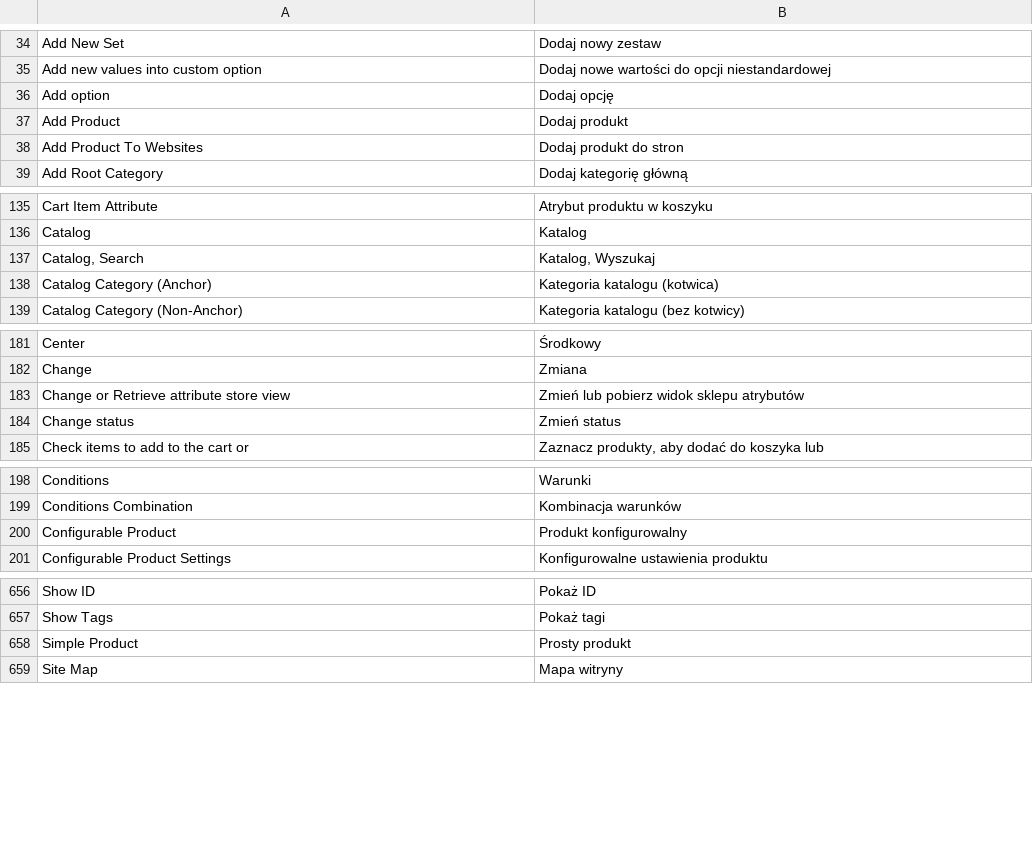
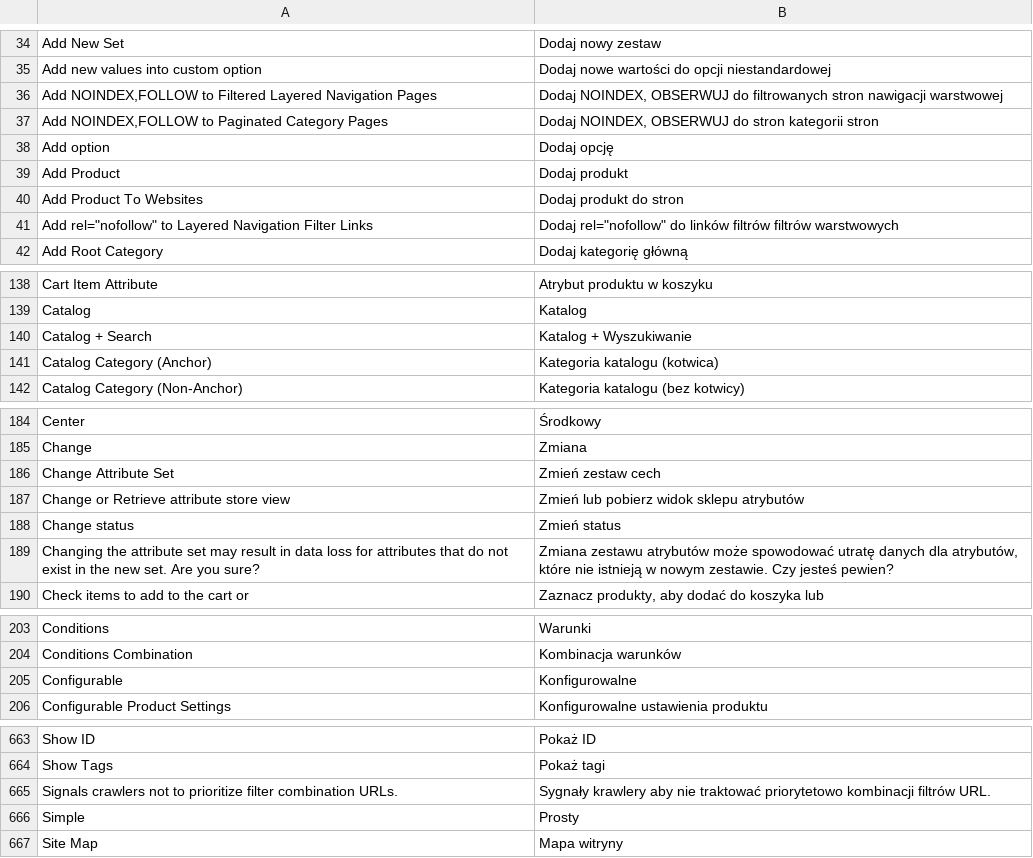
Before and after one commit to MahoCommerce/maho-language-pl_PL, a CSV file: app/locale/pl_PL/Mage_Catalog.csv, drawn as a sheet; only a part is shown, gaps mark what is left out; the diff covers the shown part only.

```diff
--- a/app/locale/pl_PL/Mage_Catalog.csv
+++ b/app/locale/pl_PL/Mage_Catalog.csv
@@ -35,2 +35,4 @@
 "Add new values into custom option","Dodaj nowe wartości do opcji niestandardowej"
+"Add NOINDEX,FOLLOW to Filtered Layered Navigation Pages","Dodaj NOINDEX, OBSERWUJ do filtrowanych stron nawigacji warstwowej"
+"Add NOINDEX,FOLLOW to Paginated Category Pages","Dodaj NOINDEX, OBSERWUJ do stron kategorii stron"
 "Add option","Dodaj opcję"
@@ -38,2 +40,3 @@
 "Add Product To Websites","Dodaj produkt do stron"
+"Add rel=""nofollow"" to Layered Navigation Filter Links","Dodaj rel=""nofollow"" do linków filtrów filtrów warstwowych"
 "Add Root Category","Dodaj kategorię główną"
@@ -136,3 +139,3 @@
 "Catalog","Katalog"
-"Catalog, Search","Katalog, Wyszukaj"
+"Catalog + Search","Katalog + Wyszukiwanie"
 "Catalog Category (Anchor)","Kategoria katalogu (kotwica)"
@@ -182,4 +185,6 @@
 "Change","Zmiana"
+"Change Attribute Set","Zmień zestaw cech"
 "Change or Retrieve attribute store view","Zmień lub pobierz widok sklepu atrybutów"
 "Change status","Zmień status"
+"Changing the attribute set may result in data loss for attributes that do not exist in the new set. Are you sure?","Zmiana zestawu atrybutów może spowodować utratę danych dla atrybutów, które nie istnieją w nowym zestawie. Czy jesteś pewien?"
 "Check items to add to the cart or","Zaznacz produkty, aby dodać do koszyka lub"
@@ -199,3 +204,3 @@
 "Conditions Combination","Kombinacja warunków"
-"Configurable Product","Produkt konfigurowalny"
+"Configurable","Konfigurowalne"
 "Configurable Product Settings","Konfigurowalne ustawienia produktu"
@@ -657,3 +664,4 @@
 "Show Tags","Pokaż tagi"
-"Simple Product","Prosty produkt"
+"Signals crawlers not to prioritize filter combination URLs.","Sygnały krawlery aby nie traktować priorytetowo kombinacji filtrów URL."
+"Simple","Prosty"
 "Site Map","Mapa witryny"
```
Also changed, not shown: 5 added rows and 3 removed rows elsewhere in this file, app/locale/pl_PL/Mage_Adminhtml.csv, app/locale/pl_PL/Mage_Contacts.csv, 17 other files.
